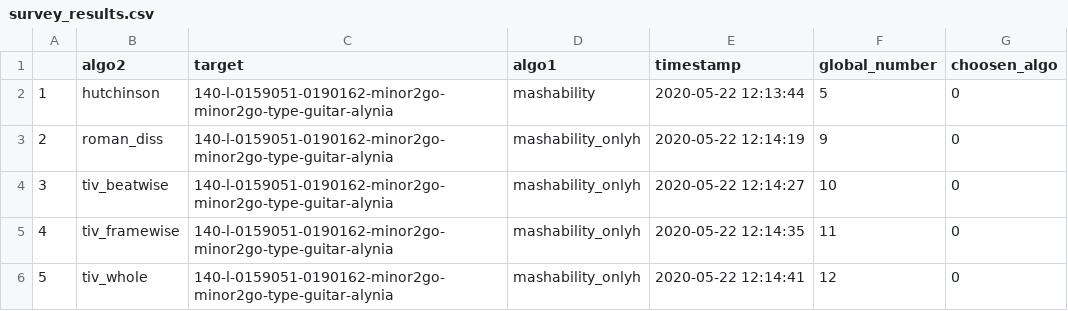
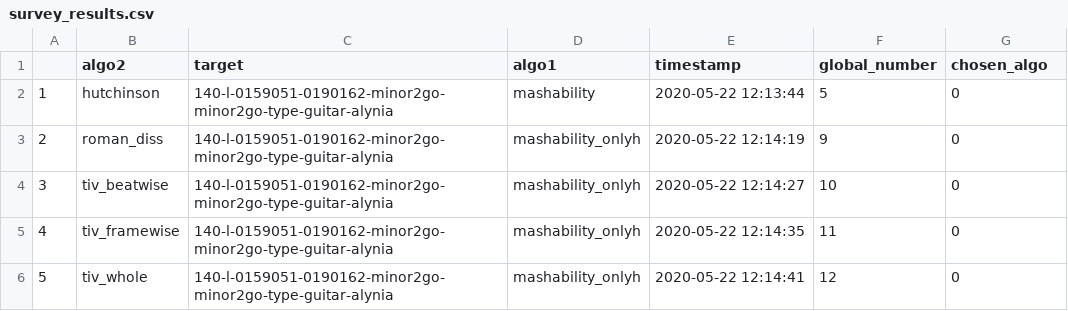
Before and after one commit to migperfer/harmonic_compatibility, a CSV file: survey_results.csv, drawn as a sheet; only a part is shown.

Commit message:
Updated survey results with readme

```diff
--- a/survey_results.csv
+++ b/survey_results.csv
@@ -1,2 +1,2 @@
-"","algo2","target","algo1","timestamp","global_number","choosen_algo"
+"","algo2","target","algo1","timestamp","global_number","chosen_algo"
 "1","hutchinson","140-l-0159051-0190162-minor2go-minor2go-type-guitar-alynia","mashability",2020-05-22 12:13:44,5,0
```
Also changed, not shown: 1 other file.
